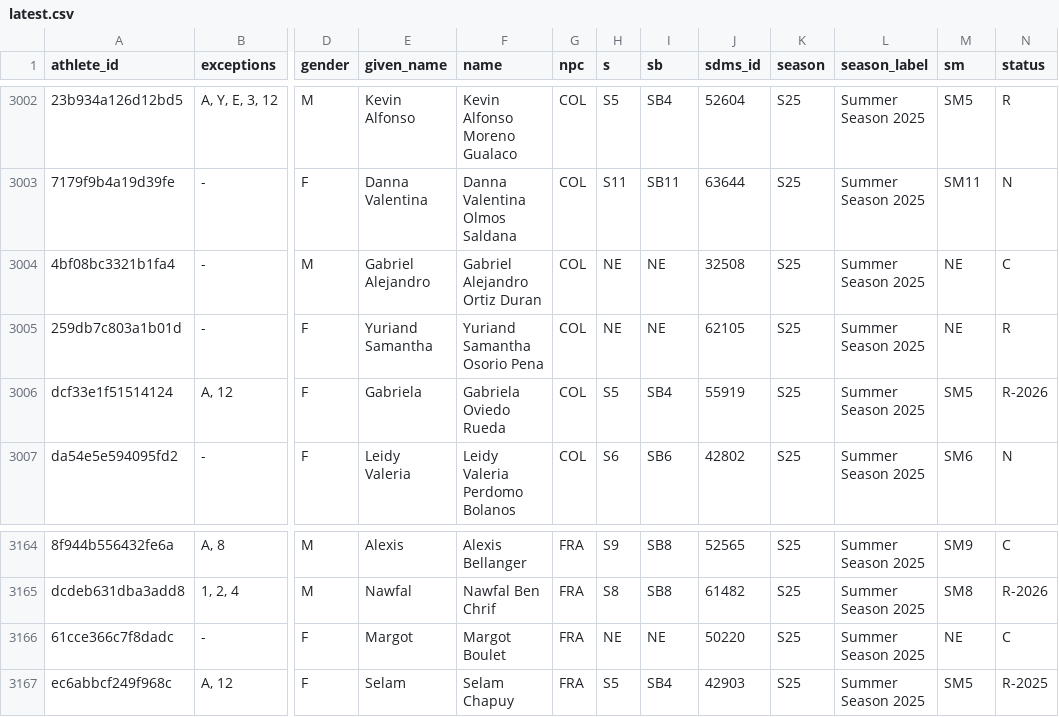
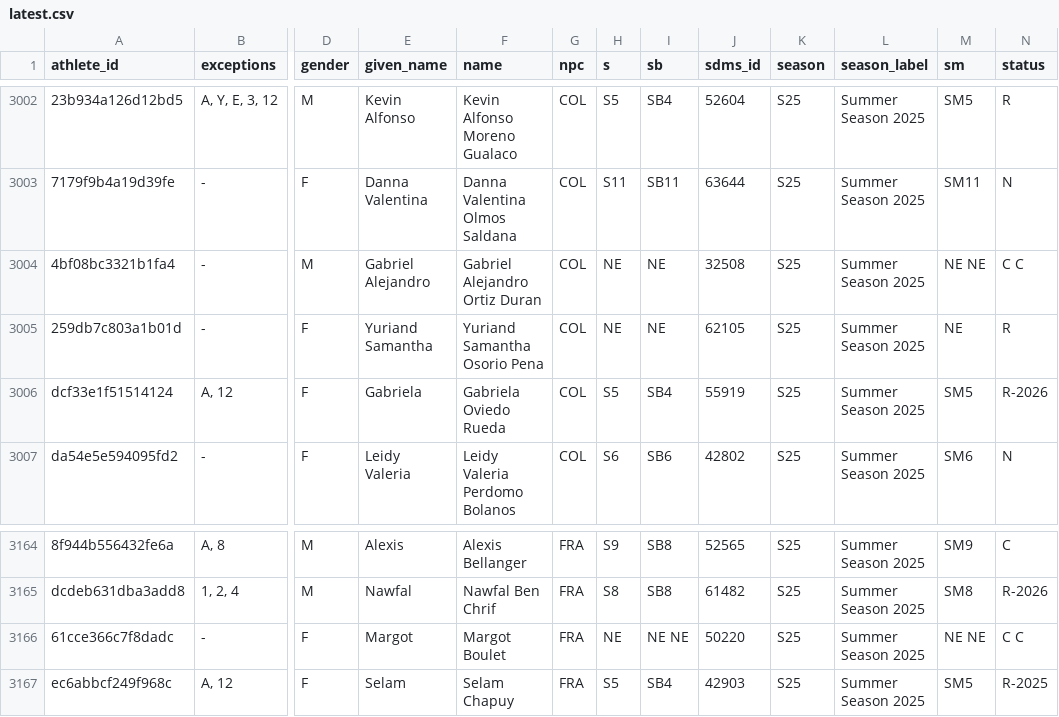
Before and after one commit to OpenWaterXT/1, a CSV file: data/latest.csv, drawn as a sheet; only a part is shown, gaps mark what is left out; the diff names each change by its address in the sheet, - before the commit and + after, or states it on an @@ line.

```diff
--- a/data/latest.csv
+++ b/data/latest.csv
-M3004 (sm): NE
+M3004 (sm): NE NE
-N3004 (status): C
+N3004 (status): C C
-I3166 (sb): NE
+I3166 (sb): NE NE
-M3166 (sm): NE
+M3166 (sm): NE NE
-N3166 (status): C
+N3166 (status): C C
```
Also changed, not shown: data/seasons/S25.csv, 3 other files.
